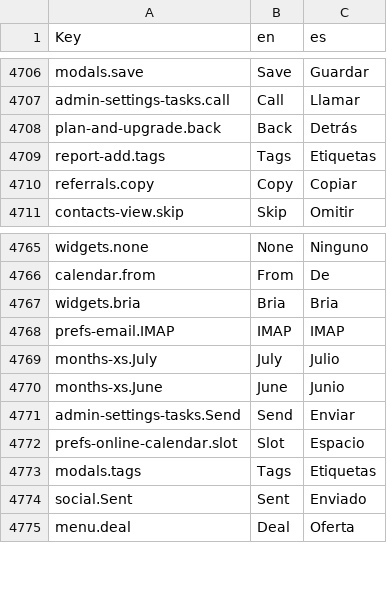
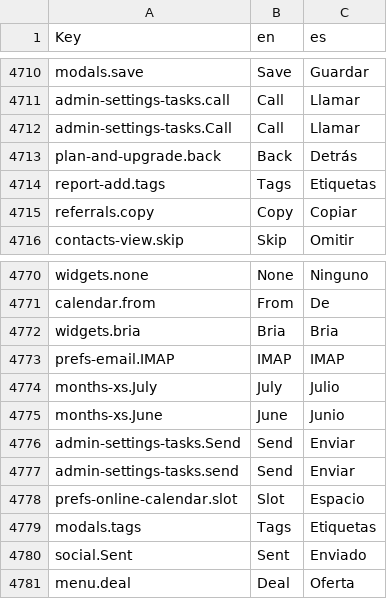
Before and after one commit to polobit/testproject, a CSV file: agile-frontend/WebContent/locales/csv/i18n.csv, drawn as a sheet; only a part is shown, gaps mark what is left out; the diff covers the shown part only; the diff names each change by its address in the sheet, - before the commit and + after, or states it on an @@ line.

```diff
--- a/agile-frontend/WebContent/locales/csv/i18n.csv
+++ b/agile-frontend/WebContent/locales/csv/i18n.csv
+row 4712: admin-settings-tasks.Call | Call | Llamar
+row 4777: admin-settings-tasks.send | Send | Enviar
```
Also changed, not shown: 6 added rows elsewhere in this file, 27 other files.
